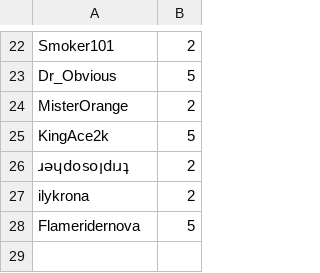
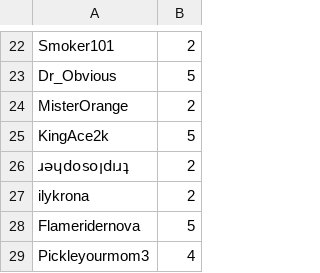
Before and after one commit to SpiritXR/Patreon-List-Manager-List, a CSV file: Patreon List.csv, drawn as a sheet; only a part is shown, gaps mark what is left out.

Commit message:
Update Patreon List.csv
added: Pickleyourmom3

```diff
--- a/Patreon List.csv
+++ b/Patreon List.csv
@@ -28 +28,2 @@ ilykrona,2
 Flameridernova,5
+Pickleyourmom3,4
```
